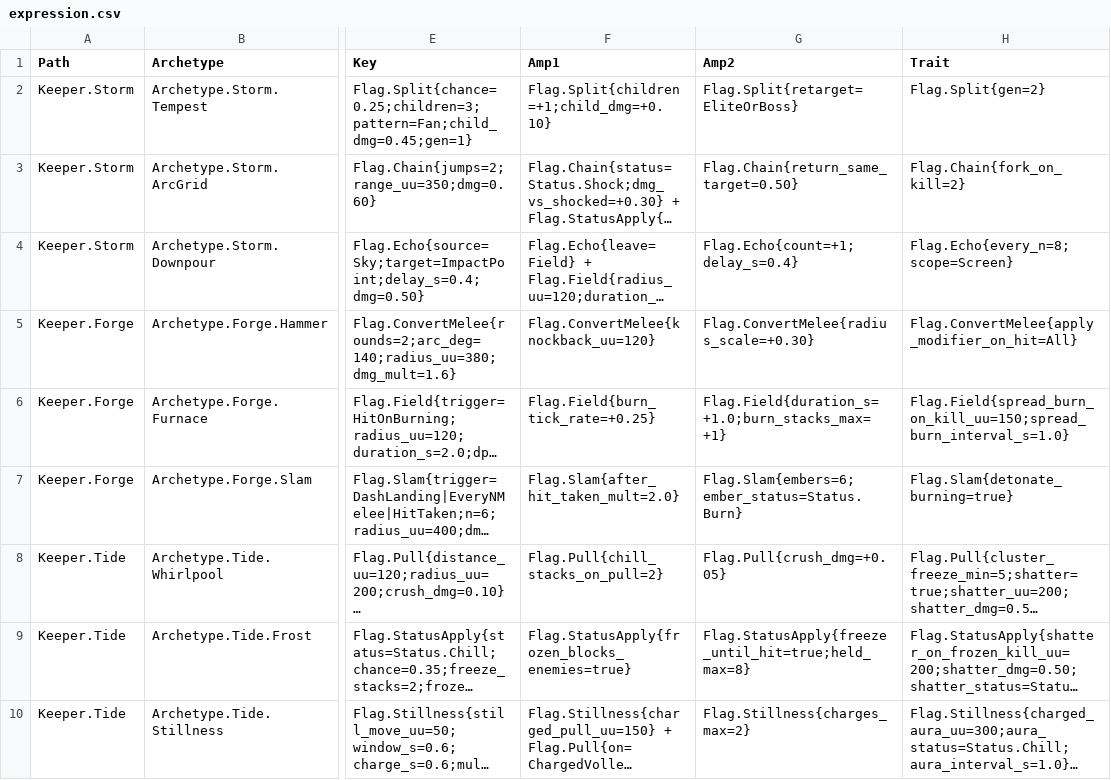
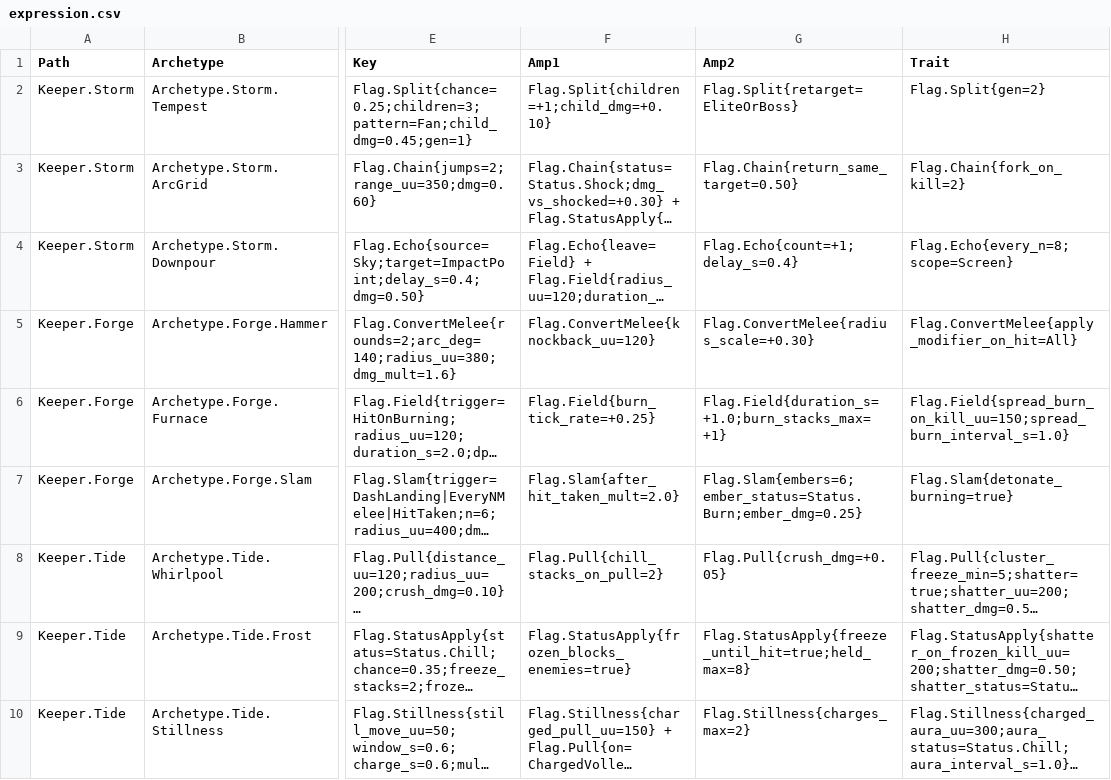
Before and after one commit to AaronJin0323/RogueGame, a CSV file: Docs/09_Catalog/expression.csv, drawn as a sheet; only a part is shown, gaps mark what is left out; long unchanged cells end in …; the diff names each change by its address in the sheet, - before the commit and + after, or states it on an @@ line.

```diff
--- a/Docs/09_Catalog/expression.csv
+++ b/Docs/09_Catalog/expression.csv
-G7 (Amp2): Flag.Slam{embers=6;ember_status=Status.Burn}
+G7 (Amp2): Flag.Slam{embers=6;ember_status=Status.Burn;ember_dmg=0.25}
```
Also changed, not shown: Docs/number_change_log.csv, 9 other files.
